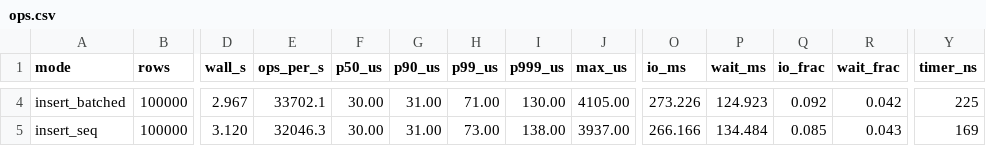
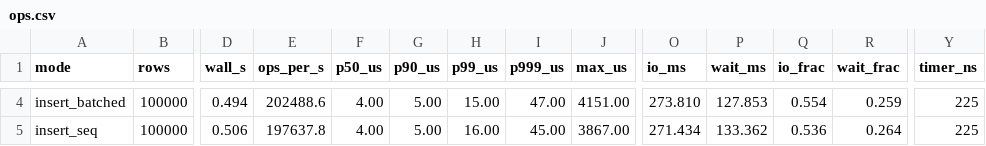
Before and after one commit to sidcmenon/DiminutiveDB, a CSV file: bench/results/ops.csv, drawn as a sheet; only a part is shown, gaps mark what is left out; the diff covers the shown part only; the diff names each change by its address in the sheet, - before the commit and + after, or states it on an @@ line.

Commit message:
perf: use ARMv8 hardware CRC-32 instructions
Benchmarking showed point lookups were bound by checksum computation
rather than I/O: 780 MB checksummed across 50,000 lookups at ~545 MB/s,
with only 8.6% of wall time spent in I/O.

Use the ARMv8 crc32* instructions when available, processing 8 bytes per
instruction, and fall back to the existing table implementation on other
targets.

The on-disk format is unchanged. ARMv8 crc32* uses the IEEE 802.3
polynomial, the same one the table implementation uses, so results are
bit-identical. (The crc32c* instructions are Castagnoli and must not be
substituted.) Verified three ways: the standard check vector, a new
equivalence test comparing both implementations across many lengths, and
a cross-version test reading a table-built database with the hardware
build.

Measured on M4 Pro: point lookups 5.4x, range scans 5.6x, full scans
5.4x, batched inserts 5.9x. Auto-wrapped inserts are unchanged, as
expected -- they are fsync-bound.

Full write-up in docs/hardware-crc32.md.

```diff
--- a/bench/results/ops.csv
+++ b/bench/results/ops.csv
-D4 (wall_s): 2.967
+D4 (wall_s): 0.494
-E4 (ops_per_s): 33702.1
+E4 (ops_per_s): 202488.6
-F4:F5 (p50_us): 30.00
+F4:F5 (p50_us): 4.00
-G4:G5 (p90_us): 31.00
+G4:G5 (p90_us): 5.00
-H4 (p99_us): 71.00
+H4 (p99_us): 15.00
-I4 (p999_us): 130.00
+I4 (p999_us): 47.00
-J4 (max_us): 4105.00
+J4 (max_us): 4151.00
-O4 (io_ms): 273.226
+O4 (io_ms): 273.810
-P4 (wait_ms): 124.923
+P4 (wait_ms): 127.853
-Q4 (io_frac): 0.092
+Q4 (io_frac): 0.554
-R4 (wait_frac): 0.042
+R4 (wait_frac): 0.259
-D5 (wall_s): 3.120
+D5 (wall_s): 0.506
-E5 (ops_per_s): 32046.3
+E5 (ops_per_s): 197637.8
-H5 (p99_us): 73.00
+H5 (p99_us): 16.00
-I5 (p999_us): 138.00
+I5 (p999_us): 45.00
-J5 (max_us): 3937.00
+J5 (max_us): 3867.00
-O5 (io_ms): 266.166
+O5 (io_ms): 271.434
-P5 (wait_ms): 134.484
+P5 (wait_ms): 133.362
-Q5 (io_frac): 0.085
+Q5 (io_frac): 0.536
-R5 (wait_frac): 0.043
+R5 (wait_frac): 0.264
-Y5 (timer_ns): 169
+Y5 (timer_ns): 225
```
Also changed, not shown: 120 edited cells elsewhere in this file, bench/results/lock.csv, 6 other files.
